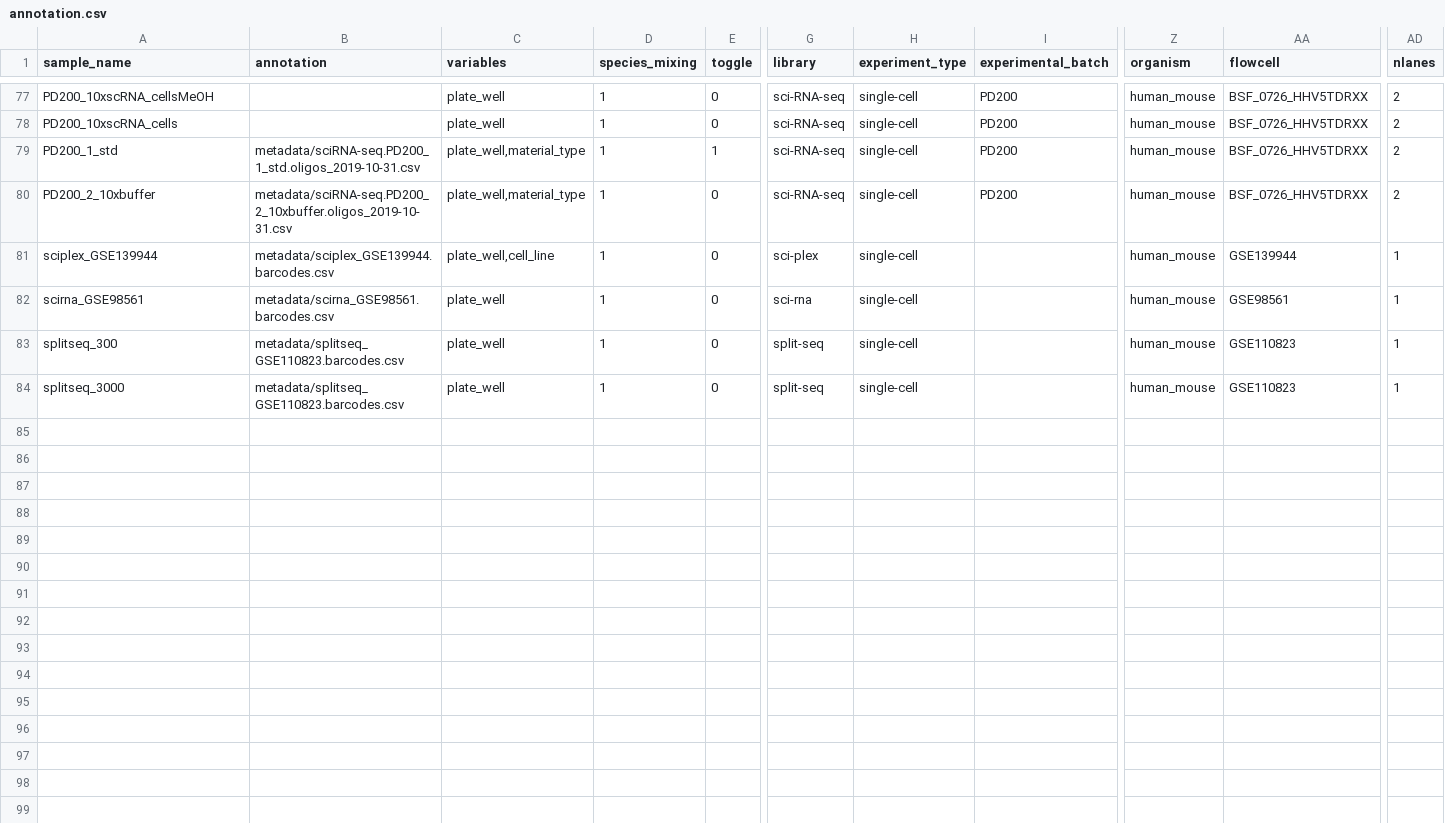
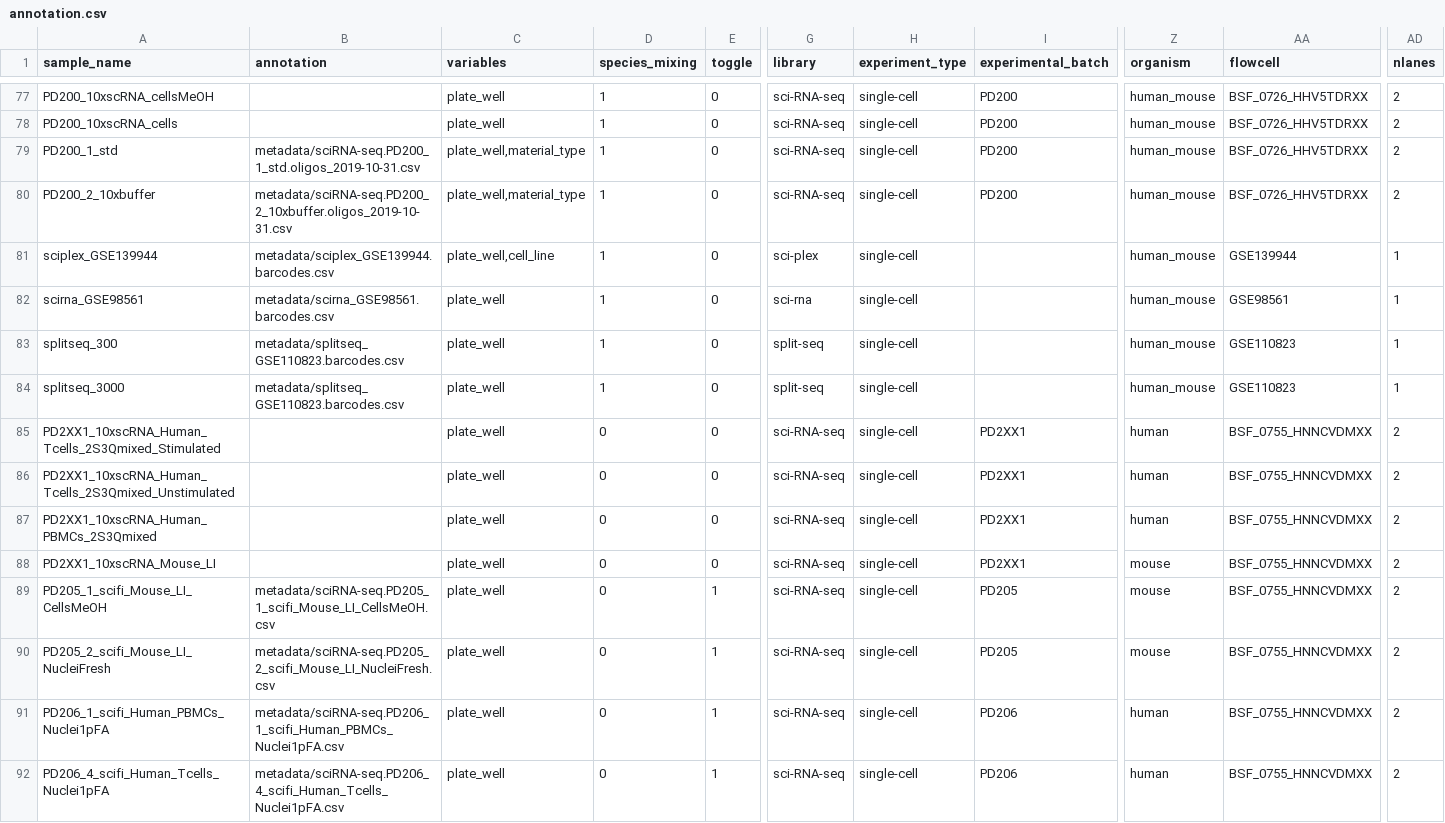
Before and after one commit to epigen/scifiRNA-seq_publication, a CSV file: metadata/annotation.csv, drawn as a sheet; only a part is shown, gaps mark what is left out; rows hold the shown columns only; the diff names each change by its address in the sheet, - before the commit and + after, or states it on an @@ line.

```diff
--- a/metadata/annotation.csv
+++ b/metadata/annotation.csv
-E79 (toggle): 1
+E79 (toggle): 0
+row 85: PD2XX1_10xscRNA_Human_Tcells_2S3Qmixed_Stimulated |  | plate_well | 0 | 0 | sci-RNA-seq | single-cell | PD2XX1 | human | BSF_0755_HNNCVDMXX | 2
+row 86: PD2XX1_10xscRNA_Human_Tcells_2S3Qmixed_Unstimulated |  | plate_well | 0 | 0 | sci-RNA-seq | single-cell | PD2XX1 | human | BSF_0755_HNNCVDMXX | 2
+row 87: PD2XX1_10xscRNA_Human_PBMCs_2S3Qmixed |  | plate_well | 0 | 0 | sci-RNA-seq | single-cell | PD2XX1 | human | BSF_0755_HNNCVDMXX | 2
+row 88: PD2XX1_10xscRNA_Mouse_LI |  | plate_well | 0 | 0 | sci-RNA-seq | single-cell | PD2XX1 | mouse | BSF_0755_HNNCVDMXX | 2
+row 89: PD205_1_scifi_Mouse_LI_CellsMeOH | metadata/sciRNA-seq.PD205_1_scifi_Mouse_LI_CellsMeOH.csv | plate_well | 0 | 1 | sci-RNA-seq | single-cell | PD205 | mouse | BSF_0755_HNNCVDMXX | 2
+row 90: PD205_2_scifi_Mouse_LI_NucleiFresh | metadata/sciRNA-seq.PD205_2_scifi_Mouse_LI_NucleiFresh.csv | plate_well | 0 | 1 | sci-RNA-seq | single-cell | PD205 | mouse | BSF_0755_HNNCVDMXX | 2
+row 91: PD206_1_scifi_Human_PBMCs_Nuclei1pFA | metadata/sciRNA-seq.PD206_1_scifi_Human_PBMCs_Nuclei1pFA.csv | plate_well | 0 | 1 | sci-RNA-seq | single-cell | PD206 | human | BSF_0755_HNNCVDMXX | 2
+row 92: PD206_4_scifi_Human_Tcells_Nuclei1pFA | metadata/sciRNA-seq.PD206_4_scifi_Human_Tcells_Nuclei1pFA.csv | plate_well | 0 | 1 | sci-RNA-seq | single-cell | PD206 | human | BSF_0755_HNNCVDMXX | 2
```
Also changed, not shown: 5 other files.
